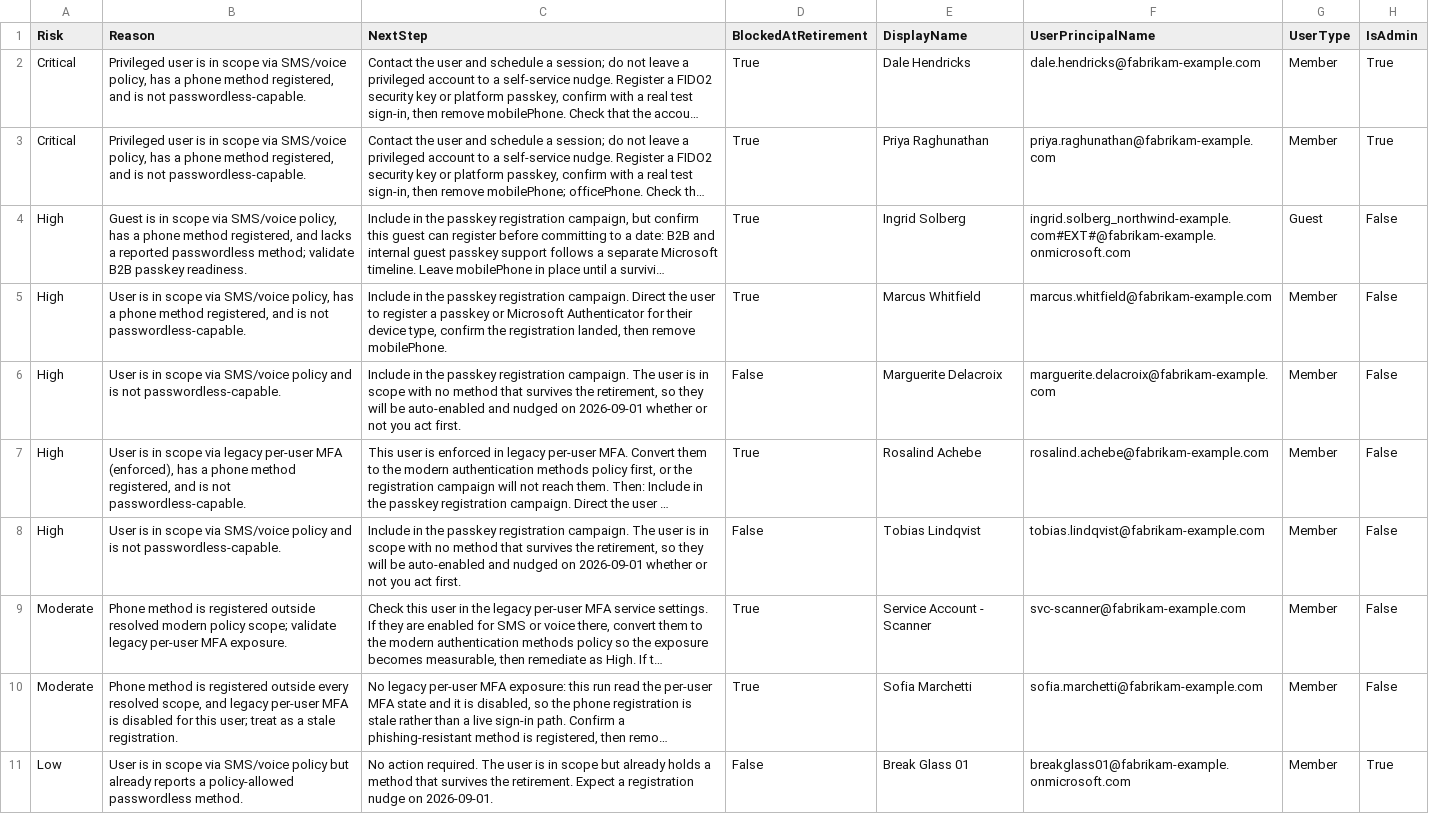
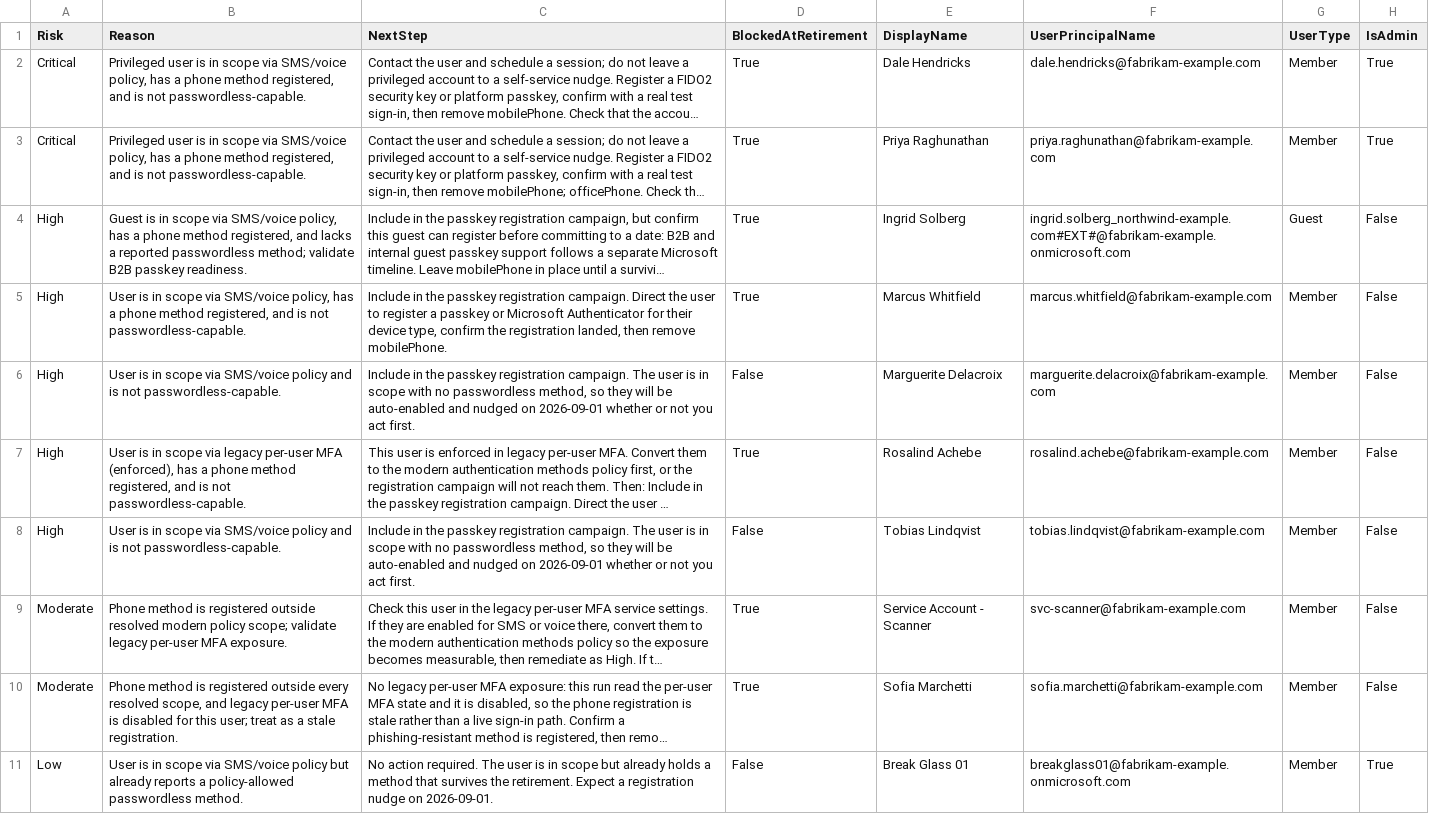
Before and after one commit to Blackvectra/entra-passkey-readiness, a CSV file: examples/Example-MigrationImpact.csv, drawn as a sheet; only a part is shown; long unchanged cells end in …; the diff names each change by its address in the sheet, - before the commit and + after, or states it on an @@ line.

```diff
--- a/examples/Example-MigrationImpact.csv
+++ b/examples/Example-MigrationImpact.csv
-C6 (NextStep): …with no method that survives the retirement, so they…
+C6 (NextStep): …with no passwordless method, so they…
-C8 (NextStep): …with no method that survives the retirement, so they…
+C8 (NextStep): …with no passwordless method, so they…
```
Also changed, not shown: examples/Example-Tickets.csv, 4 other files.
